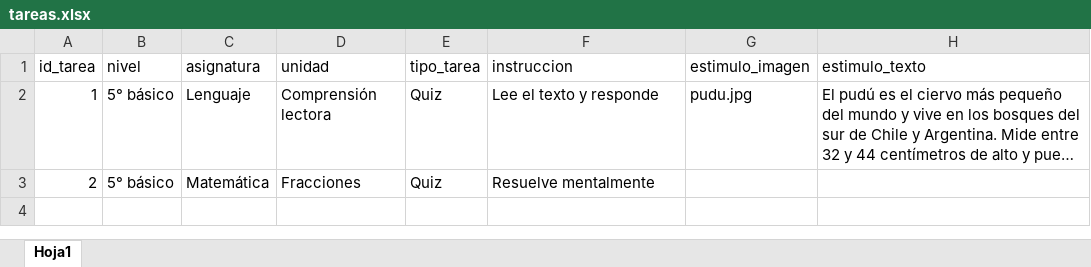
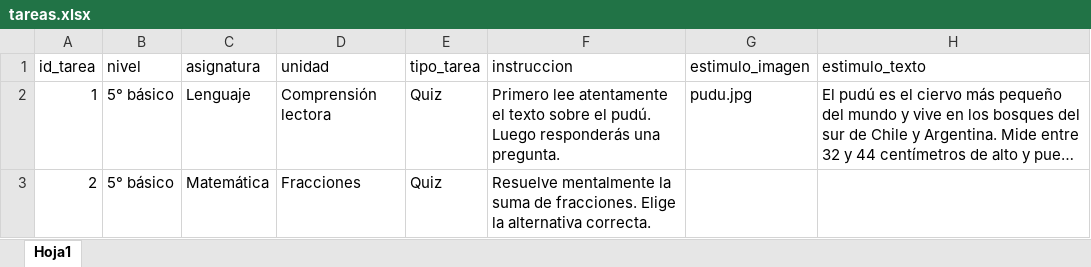
Before and after one commit to cargomir/pudu, an Excel workbook: tareas.xlsx, sheet Hoja1, drawn as a sheet; only a part is shown; long unchanged cells end in …; values as stored, in another font and other column widths than the file's, no borders; the diff names each change by its address in the sheet, - before the commit and + after, or states it on an @@ line.

```diff
--- a/tareas.xlsx (sheet Hoja1)
+++ b/tareas.xlsx (sheet Hoja1)
-F2 (instruccion): Lee el texto y responde
+F2 (instruccion): Primero lee atentamente el texto sobre el pudú. Luego responderás una pregunta.
-F3 (instruccion): Resuelve mentalmente
+F3 (instruccion): Resuelve mentalmente la suma de fracciones. Elige la alternativa correcta.
```
Also changed, not shown: 1 other file.
